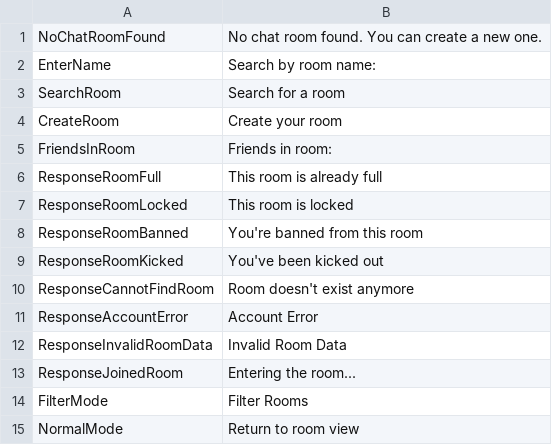
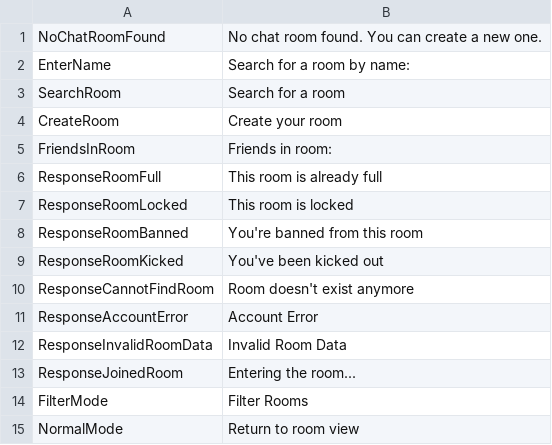
Before and after one commit to ace-1331/Bondage-College, a CSV file: BondageClub/Screens/Online/ChatSearch/Text_ChatSearch.csv, drawn as a sheet.

```diff
--- a/BondageClub/Screens/Online/ChatSearch/Text_ChatSearch.csv
+++ b/BondageClub/Screens/Online/ChatSearch/Text_ChatSearch.csv
@@ -1,3 +1,3 @@
 NoChatRoomFound,No chat room found.  You can create a new one.
-EnterName,Search by room name:
+EnterName,Search for a room by name:
 "SearchRoom	",Search for a room
```
Also changed, not shown: 3 other files.
